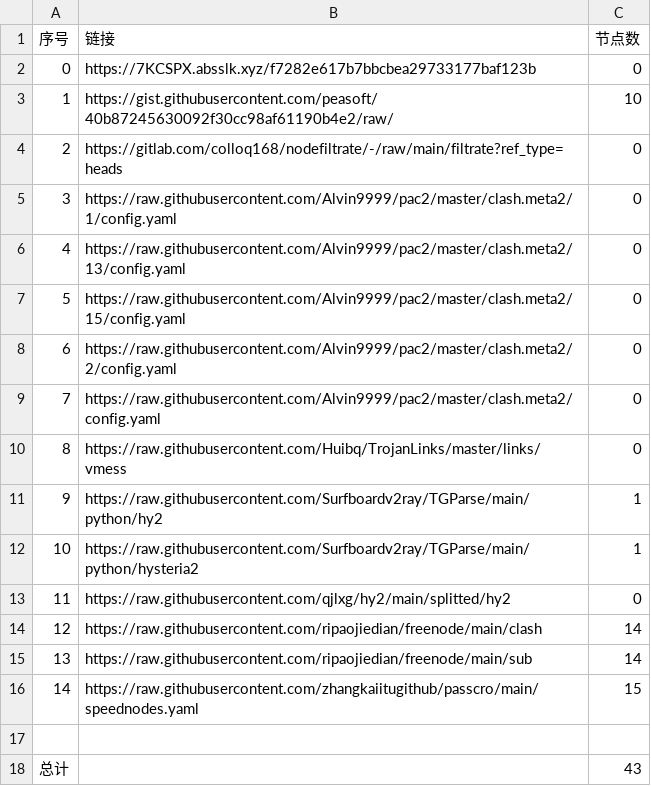
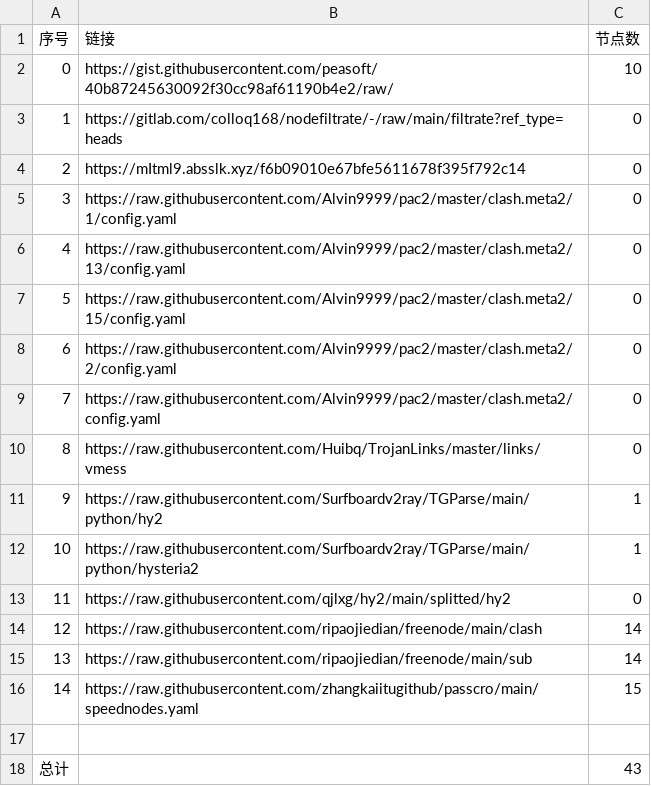
Before and after one commit to qiubei000/NoMoreWalls, a CSV file: list_result.csv, drawn as a sheet.

```diff
--- a/list_result.csv
+++ b/list_result.csv
@@ -1,5 +1,5 @@
 序号,链接,节点数
-0,https://7KCSPX.absslk.xyz/f7282e617b7bbcbea29733177baf123b,0
-1,https://gist.githubusercontent.com/peasoft/40b87245630092f30cc98af61190b4e2/raw/,10
-2,https://gitlab.com/colloq168/nodefiltrate/-/raw/main/filtrate?ref_type=heads,0
+0,https://gist.githubusercontent.com/peasoft/40b87245630092f30cc98af61190b4e2/raw/,10
+1,https://gitlab.com/colloq168/nodefiltrate/-/raw/main/filtrate?ref_type=heads,0
+2,https://mItml9.absslk.xyz/f6b09010e67bfe5611678f395f792c14,0
 3,https://raw.githubusercontent.com/Alvin9999/pac2/master/clash.meta2/1/config.yaml,0
```
Also changed, not shown: 3 other files.
